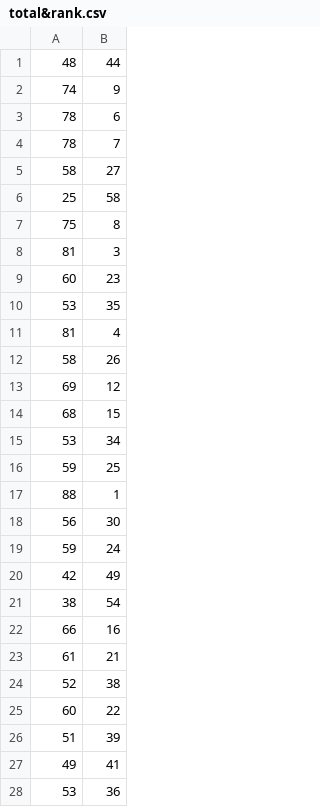
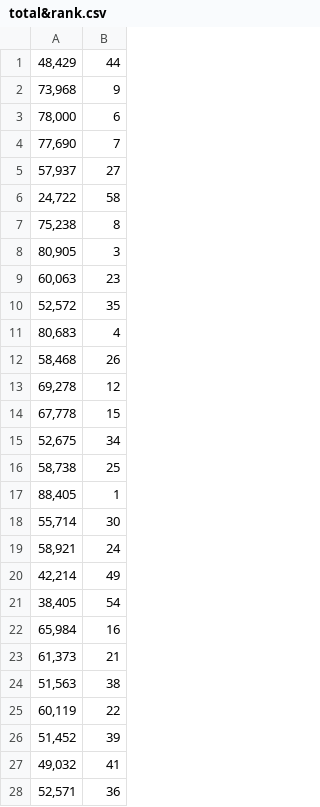
Before and after one commit to Yusufislam-id/ENTROPY-CODAS, a CSV file: total&rank.csv, drawn as a sheet; only a part is shown; the diff covers the shown part only.

Commit message:
add: total&rank.csv

```diff
--- a/total&rank.csv
+++ b/total&rank.csv
@@ -1,28 +1,28 @@
-48;44
-74;9
-78;6
-78;7
-58;27
-25;58
-75;8
-81;3
-60;23
-53;35
-81;4
-58;26
-69;12
-68;15
-53;34
-59;25
-88;1
-56;30
-59;24
-42;49
-38;54
-66;16
-61;21
-52;38
-60;22
-51;39
-49;41
-53;36
+48,429;44
+73,968;9
+78,000;6
+77,690;7
+57,937;27
+24,722;58
+75,238;8
+80,905;3
+60,063;23
+52,572;35
+80,683;4
+58,468;26
+69,278;12
+67,778;15
+52,675;34
+58,738;25
+88,405;1
+55,714;30
+58,921;24
+42,214;49
+38,405;54
+65,984;16
+61,373;21
+51,563;38
+60,119;22
+51,452;39
+49,032;41
+52,571;36
```
Also changed, not shown: 30 edited cells elsewhere in this file.
